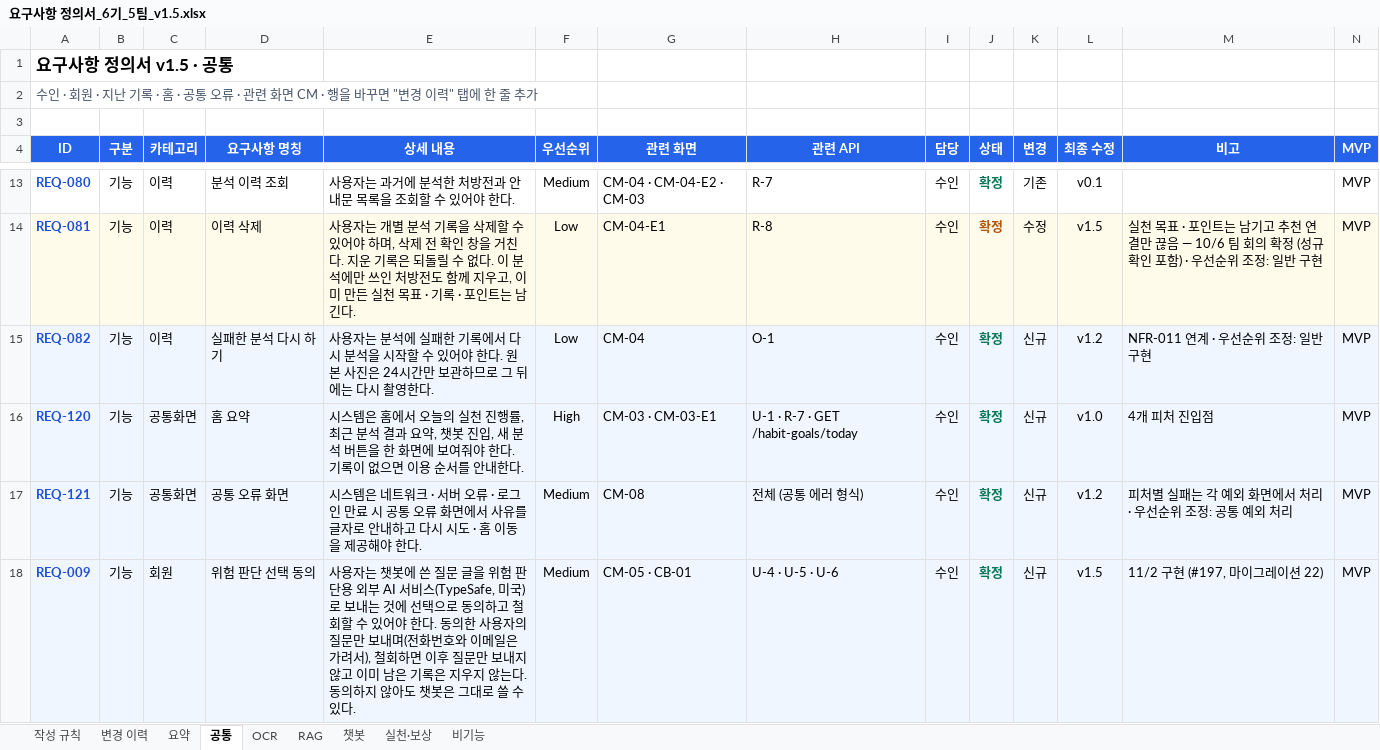
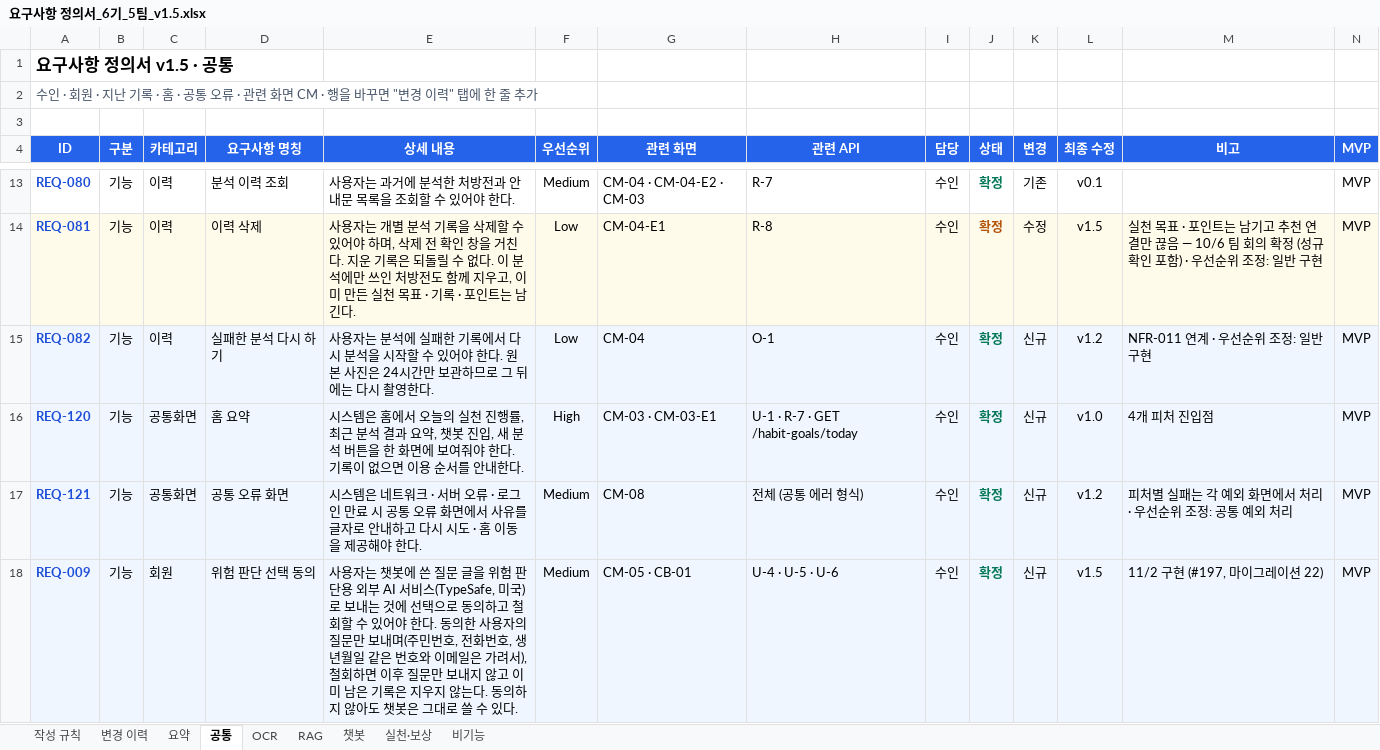
Before and after one commit to AI-HealthCare-06/AH_06_05, an Excel workbook: docs/planning/요구사항 정의서_6기_5팀_v1.5.xlsx, sheet 공통, drawn as a sheet; only a part is shown, gaps mark what is left out; values as stored, in another font and other column widths than the file's, no borders; the diff names each change by its address in the sheet, - before the commit and + after, or states it on an @@ line.

```diff
--- a/docs/planning/요구사항 정의서_6기_5팀_v1.5.xlsx (sheet 공통)
+++ b/docs/planning/요구사항 정의서_6기_5팀_v1.5.xlsx (sheet 공통)
-E18 (상세 내용): …보내며(전화번호와…
+E18 (상세 내용): …보내며(주민번호, 전화번호, 생년월일 같은 번호와…
```
Also changed, not shown: sheet 변경 이력, sheet 챗봇.
